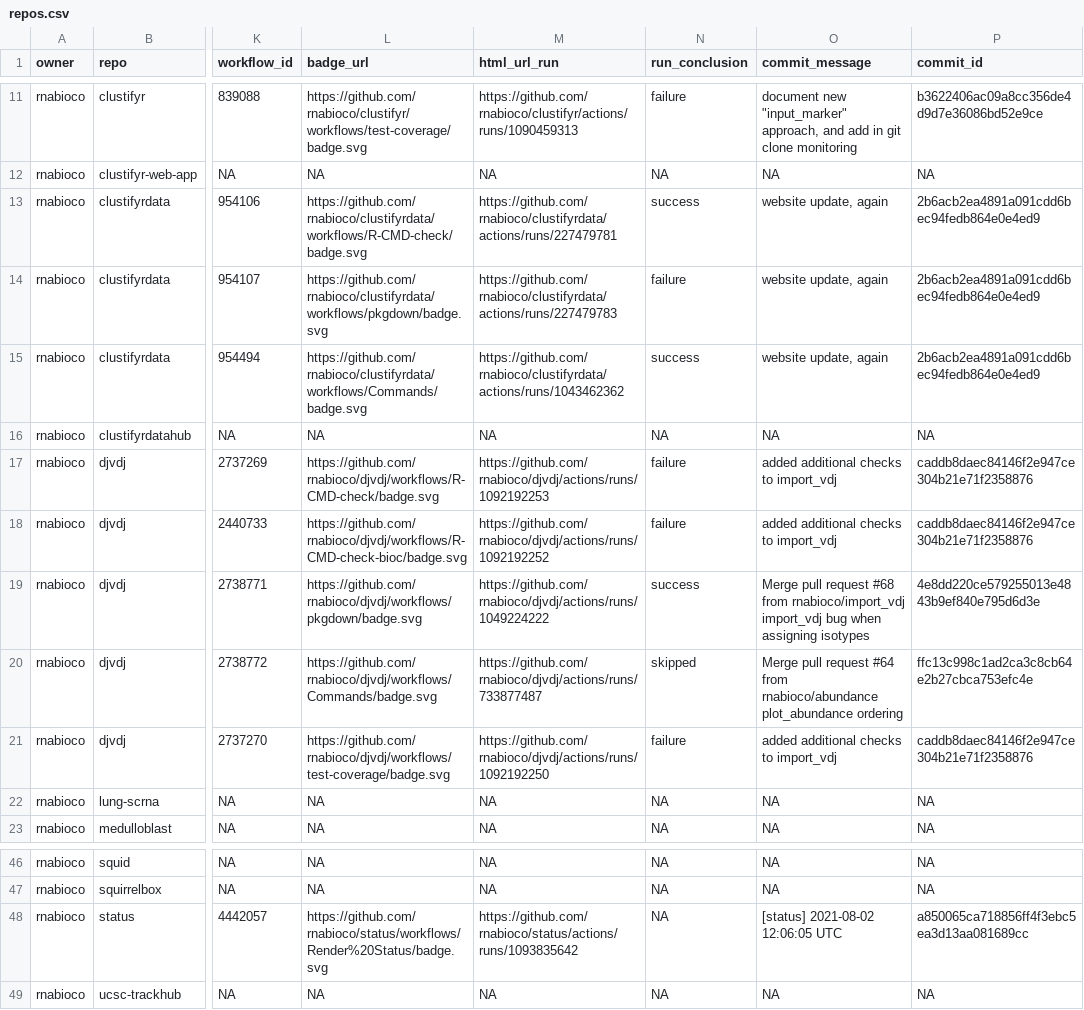
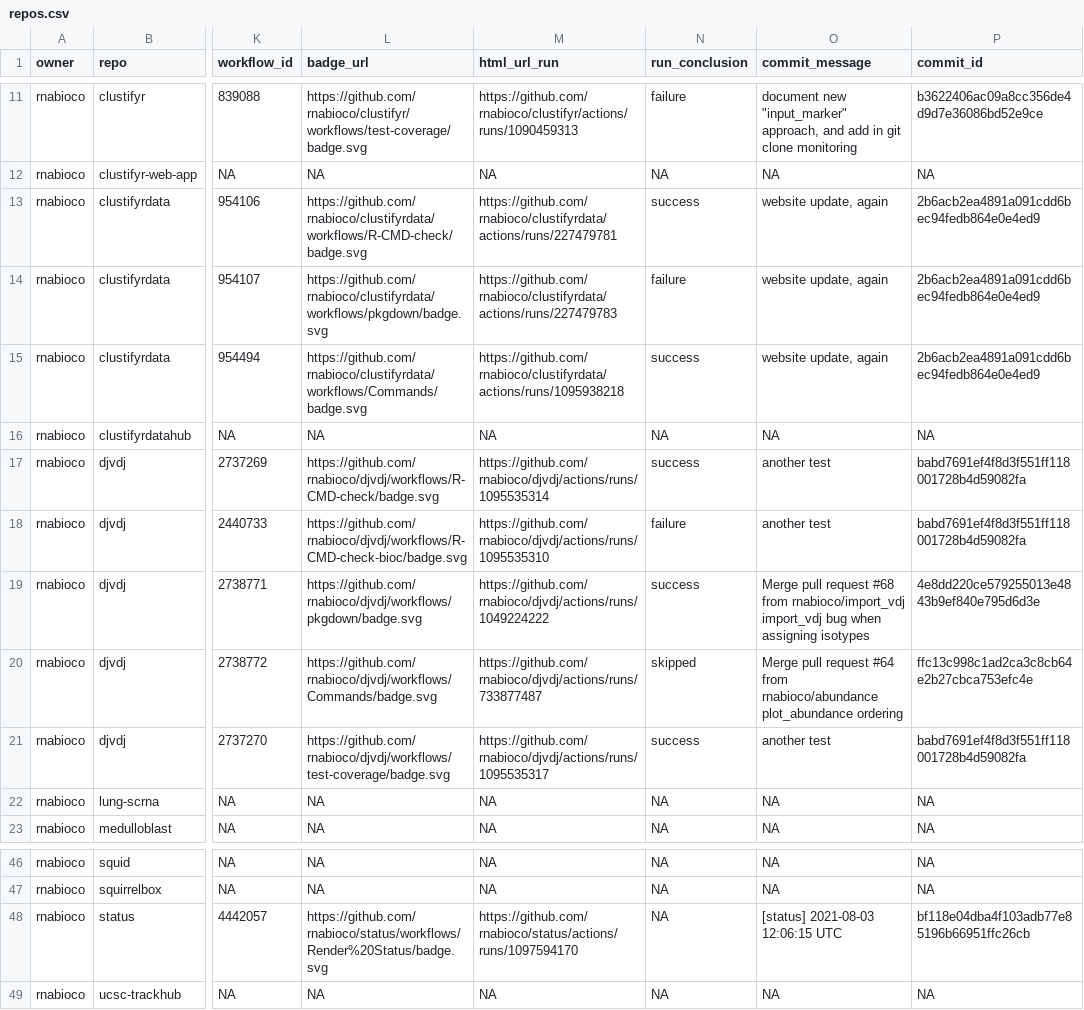
Before and after one commit to rnabioco/status, a CSV file: repos.csv, drawn as a sheet; only a part is shown, gaps mark what is left out; the diff names each change by its address in the sheet, - before the commit and + after, or states it on an @@ line.

```diff
--- a/repos.csv
+++ b/repos.csv
-M15 (html_url_run): https://github.com/rnabioco/clustifyrdata/actions/runs/1043462362
+M15 (html_url_run): https://github.com/rnabioco/clustifyrdata/actions/runs/1095938218
-M17 (html_url_run): https://github.com/rnabioco/djvdj/actions/runs/1092192253
+M17 (html_url_run): https://github.com/rnabioco/djvdj/actions/runs/1095535314
-N17 (run_conclusion): failure
+N17 (run_conclusion): success
-O17:O18 (commit_message): added additional checks to import_vdj
+O17:O18 (commit_message): another test
-P17:P18 (commit_id): caddb8daec84146f2e947ce304b21e71f2358876
+P17:P18 (commit_id): babd7691ef4f8d3f551ff118001728b4d59082fa
-M18 (html_url_run): https://github.com/rnabioco/djvdj/actions/runs/1092192252
+M18 (html_url_run): https://github.com/rnabioco/djvdj/actions/runs/1095535310
-M21 (html_url_run): https://github.com/rnabioco/djvdj/actions/runs/1092192250
+M21 (html_url_run): https://github.com/rnabioco/djvdj/actions/runs/1095535317
-N21 (run_conclusion): failure
+N21 (run_conclusion): success
-O21 (commit_message): added additional checks to import_vdj
+O21 (commit_message): another test
-P21 (commit_id): caddb8daec84146f2e947ce304b21e71f2358876
+P21 (commit_id): babd7691ef4f8d3f551ff118001728b4d59082fa
-M48 (html_url_run): https://github.com/rnabioco/status/actions/runs/1093835642
+M48 (html_url_run): https://github.com/rnabioco/status/actions/runs/1097594170
-O48 (commit_message): [status] 2021-08-02 12:06:05 UTC
+O48 (commit_message): [status] 2021-08-03 12:06:15 UTC
-P48 (commit_id): a850065ca718856ff4f3ebc5ea3d13aa081689cc
+P48 (commit_id): bf118e04dba4f103adb77e85196b66951ffc26cb
```
Also changed, not shown: 1 other file.
